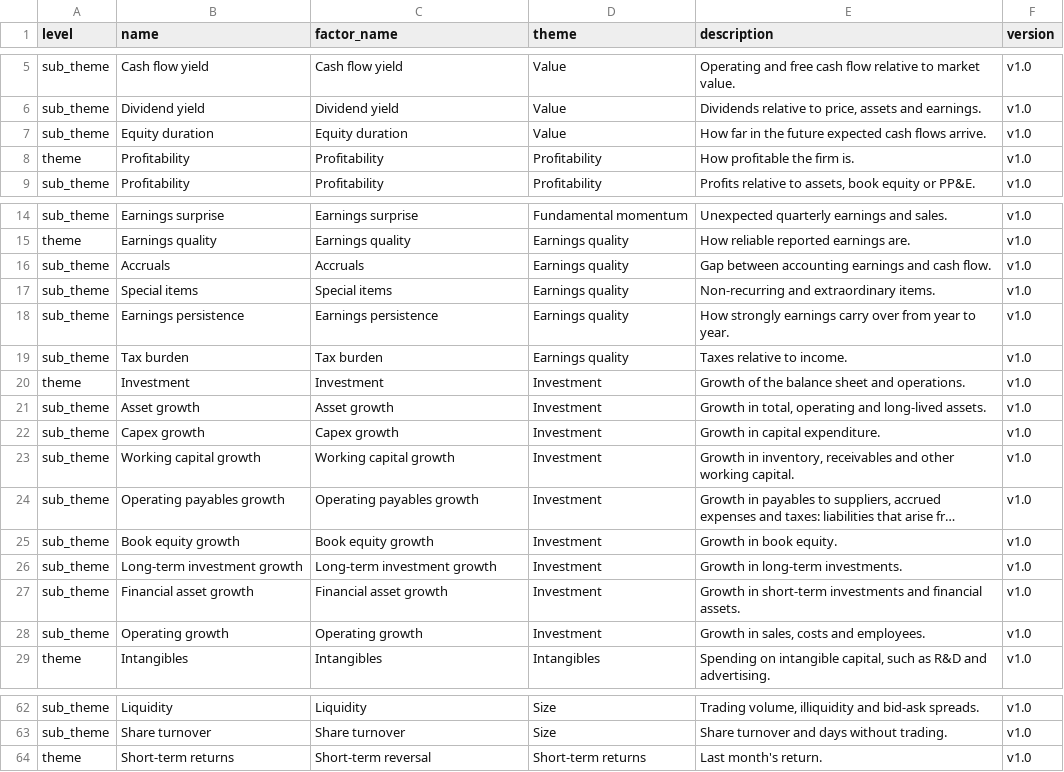
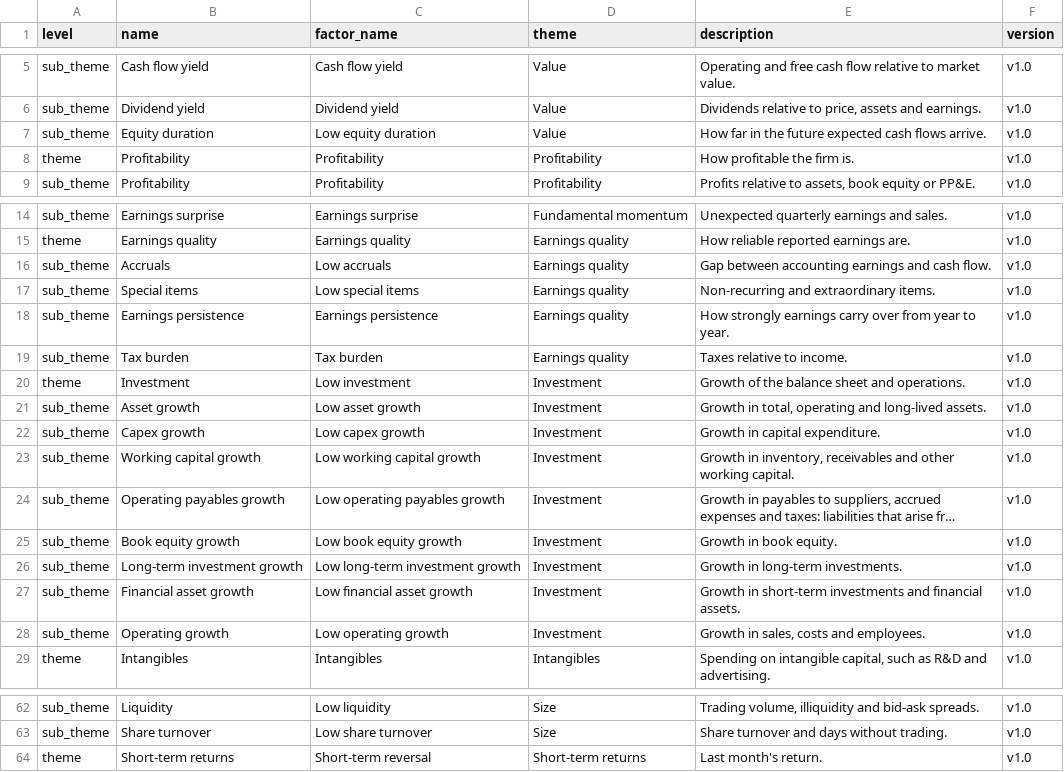
Before and after one commit to bkelly-lab/jkp-data, a CSV file: src/jkp/data/resources/themes/theme_descriptions.csv, drawn as a sheet; only a part is shown, gaps mark what is left out; long unchanged cells end in …; the diff covers the shown part only; the diff names each change by its address in the sheet, - before the commit and + after, or states it on an @@ line.

Commit message:
Themes: factor names show the long side ("Low" rule, Small size)
factor_name is the theme or sub-theme name when its factor goes long high values, and "Low"
plus the name when it goes long low values (Low risk, Low leverage, Low asset growth, ...),
derived from the signs. Exceptions: Small size, and the established past-return names
(Short-term reversal, Momentum, Long-term reversal, Seasonality). Changes factor_name for
5 themes and 32 sub-themes; names, groupings and signs are unchanged.

```diff
--- a/src/jkp/data/resources/themes/theme_descriptions.csv
+++ b/src/jkp/data/resources/themes/theme_descriptions.csv
-C7 (factor_name): Equity duration
+C7 (factor_name): Low equity duration
-C16 (factor_name): Accruals
+C16 (factor_name): Low accruals
-C17 (factor_name): Special items
+C17 (factor_name): Low special items
-C20 (factor_name): Investment
+C20 (factor_name): Low investment
-C21 (factor_name): Asset growth
+C21 (factor_name): Low asset growth
-C22 (factor_name): Capex growth
+C22 (factor_name): Low capex growth
-C23 (factor_name): Working capital growth
+C23 (factor_name): Low working capital growth
-C24 (factor_name): Operating payables growth
+C24 (factor_name): Low operating payables growth
-C25 (factor_name): Book equity growth
+C25 (factor_name): Low book equity growth
-C26 (factor_name): Long-term investment growth
+C26 (factor_name): Low long-term investment growth
-C27 (factor_name): Financial asset growth
+C27 (factor_name): Low financial asset growth
-C28 (factor_name): Operating growth
+C28 (factor_name): Low operating growth
-C62 (factor_name): Liquidity
+C62 (factor_name): Low liquidity
-C63 (factor_name): Share turnover
+C63 (factor_name): Low share turnover
```
Also changed, not shown: 23 edited cells elsewhere in this file, 3 other files.
